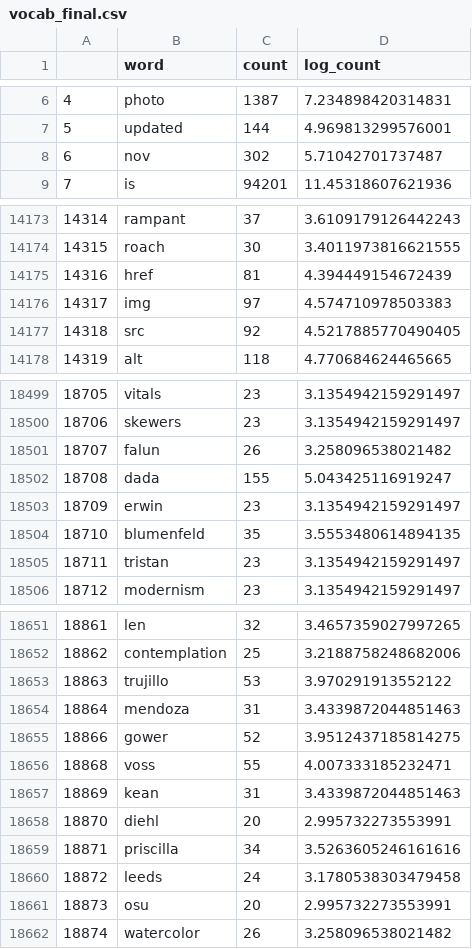
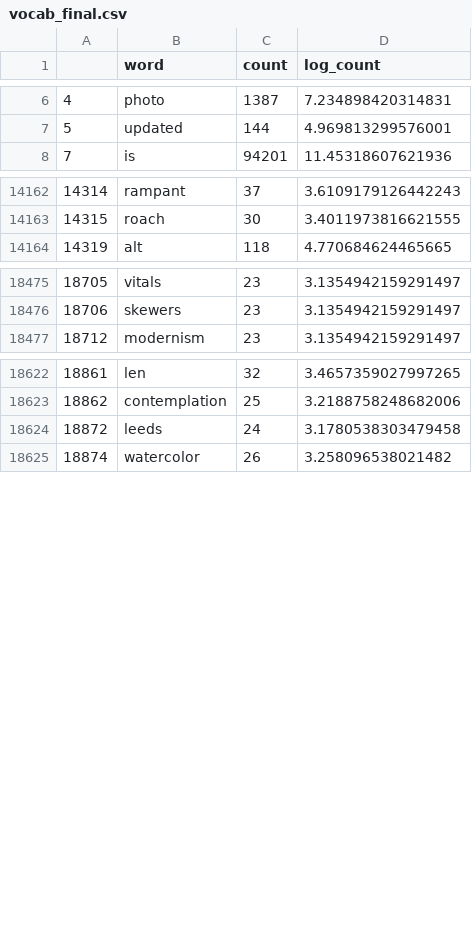
Before and after one commit to JoaoLucasMBC/swEYEpe-decoder, a CSV file: data/vocab_final.csv, drawn as a sheet; only a part is shown, gaps mark what is left out; the diff covers the shown part only.

Commit message:
MAINT: removed more words

```diff
--- a/data/vocab_final.csv
+++ b/data/vocab_final.csv
@@ -7,3 +7,2 @@
 5,updated,144,4.969813299576001
-6,nov,302,5.71042701737487
 7,is,94201,11.45318607621936
@@ -14174,5 +14163,2 @@
 14315,roach,30,3.4011973816621555
-14316,href,81,4.394449154672439
-14317,img,97,4.574710978503383
-14318,src,92,4.5217885770490405
 14319,alt,118,4.770684624465665
@@ -18500,7 +18476,2 @@
 18706,skewers,23,3.1354942159291497
-18707,falun,26,3.258096538021482
-18708,dada,155,5.043425116919247
-18709,erwin,23,3.1354942159291497
-18710,blumenfeld,35,3.5553480614894135
-18711,tristan,23,3.1354942159291497
 18712,modernism,23,3.1354942159291497
@@ -18652,11 +18623,3 @@
 18862,contemplation,25,3.2188758248682006
-18863,trujillo,53,3.970291913552122
-18864,mendoza,31,3.4339872044851463
-18866,gower,52,3.9512437185814275
-18868,voss,55,4.007333185232471
-18869,kean,31,3.4339872044851463
-18870,diehl,20,2.995732273553991
-18871,priscilla,34,3.5263605246161616
 18872,leeds,24,3.1780538303479458
-18873,osu,20,2.995732273553991
 18874,watercolor,26,3.258096538021482
```
Also changed, not shown: 20 removed rows elsewhere in this file.
